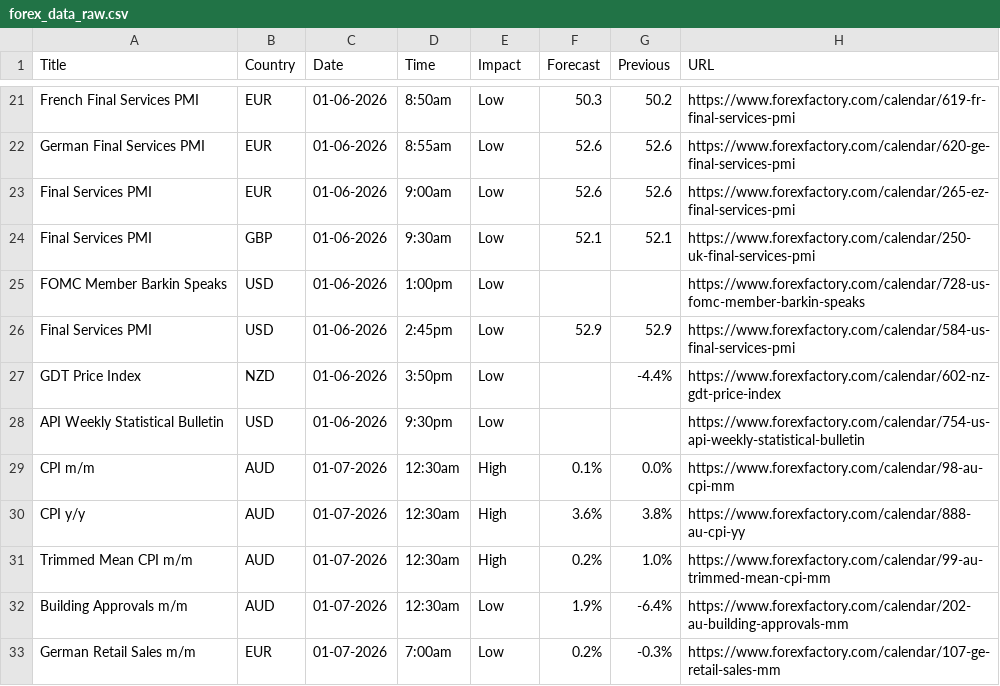
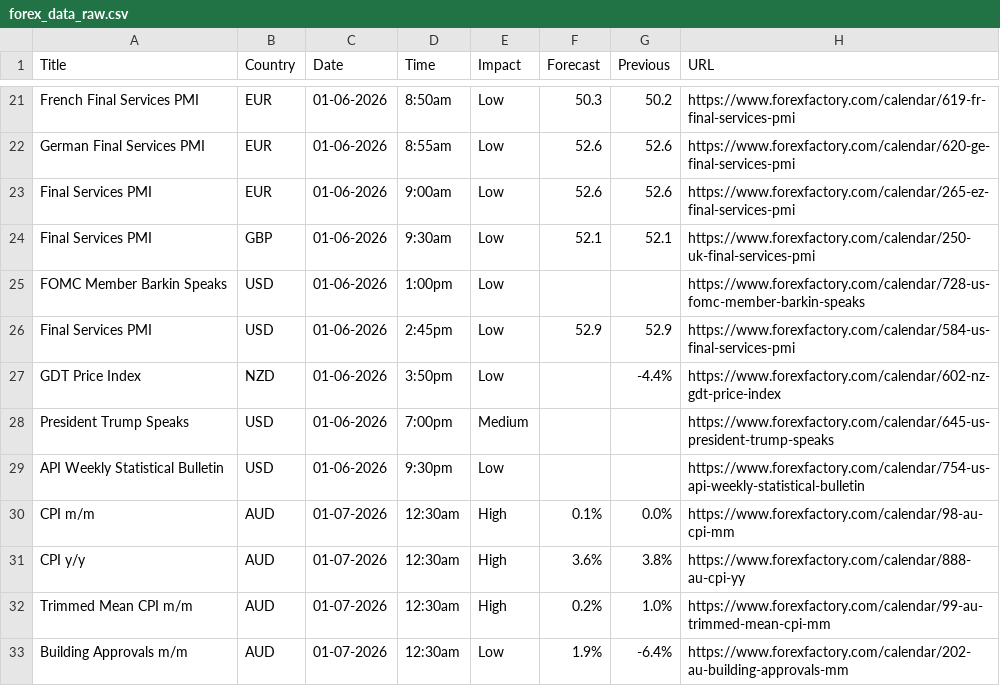
Before and after one commit to CryptoGamerDev/forex-calendar-data, a CSV file: forex_data_raw.csv, drawn as a sheet; only a part is shown, gaps mark what is left out; the shorter side is filled out with more unchanged rows.

```diff
--- a/forex_data_raw.csv
+++ b/forex_data_raw.csv
@@ -27,2 +27,3 @@ Final Services PMI,USD,01-06-2026,2:45pm,Low,52.9,52.9,https://www.forexfactory.
 GDT Price Index,NZD,01-06-2026,3:50pm,Low,,-4.4%,https://www.forexfactory.com/calendar/602-nz-gdt-price-index
+President Trump Speaks,USD,01-06-2026,7:00pm,Medium,,,https://www.forexfactory.com/calendar/645-us-president-trump-speaks
 API Weekly Statistical Bulletin,USD,01-06-2026,9:30pm,Low,,,https://www.forexfactory.com/calendar/754-us-api-weekly-statistical-bulletin
```
Also changed, not shown: forex_data_simple.csv.
